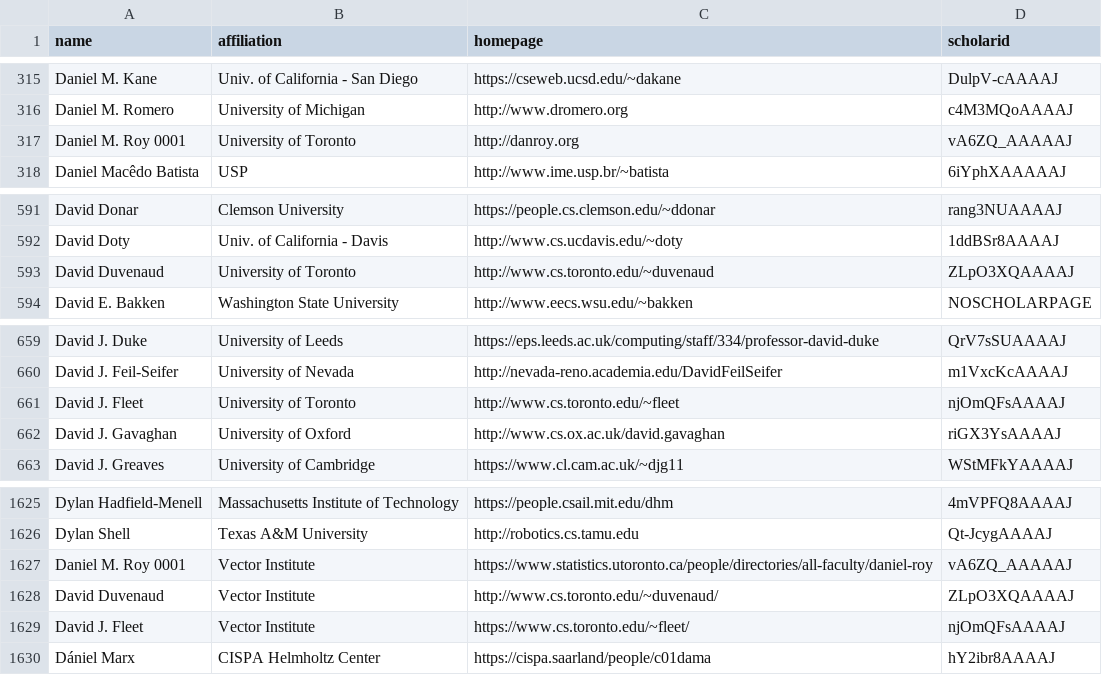
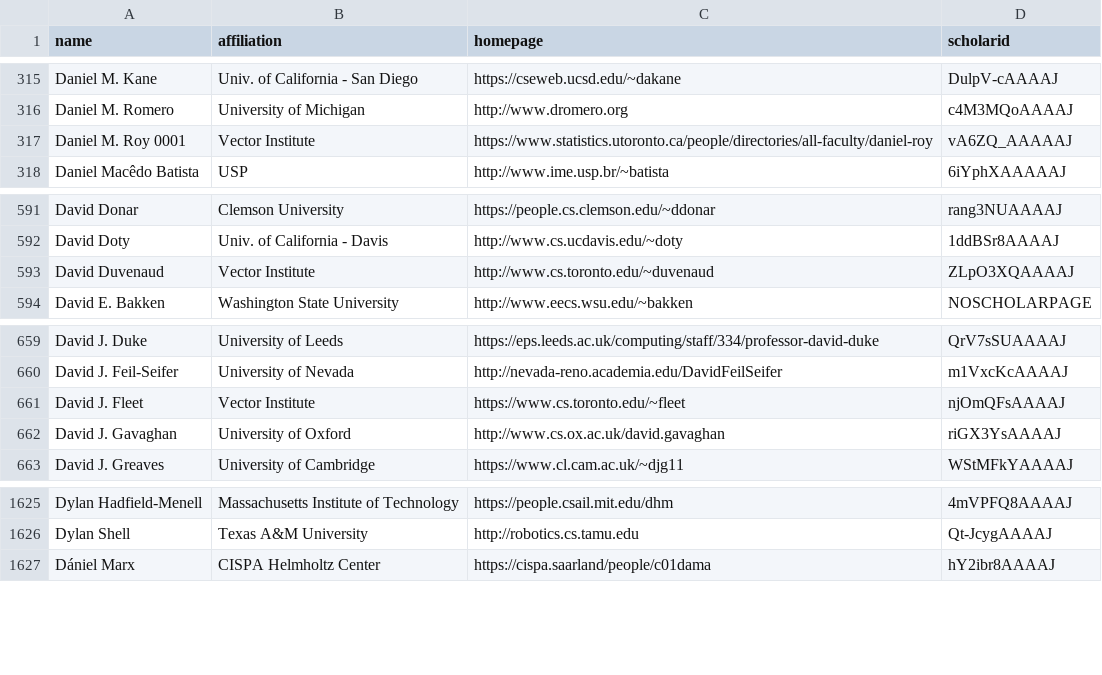
Before and after one commit to VectorInstitute/CSrankings, a CSV file: csrankings-d.csv, drawn as a sheet; only a part is shown, gaps mark what is left out.

```diff
--- a/csrankings-d.csv
+++ b/csrankings-d.csv
@@ -316,3 +316,3 @@ Daniel M. Kane,Univ. of California - San Diego,https://cseweb.ucsd.edu/~dakane,D
 Daniel M. Romero,University of Michigan,http://www.dromero.org,c4M3MQoAAAAJ
-Daniel M. Roy 0001,University of Toronto,http://danroy.org,vA6ZQ_AAAAAJ
+Daniel M. Roy 0001,Vector Institute,https://www.statistics.utoronto.ca/people/directories/all-faculty/daniel-roy,vA6ZQ_AAAAAJ
 Daniel Macêdo Batista,USP,http://www.ime.usp.br/~batista,6iYphXAAAAAJ
@@ -592,3 +592,3 @@ David Donar,Clemson University,https://people.cs.clemson.edu/~ddonar,rang3NUAAAA
 David Doty,Univ. of California - Davis,http://www.cs.ucdavis.edu/~doty,1ddBSr8AAAAJ
-David Duvenaud,University of Toronto,http://www.cs.toronto.edu/~duvenaud,ZLpO3XQAAAAJ
+David Duvenaud,Vector Institute,http://www.cs.toronto.edu/~duvenaud,ZLpO3XQAAAAJ
 David E. Bakken,Washington State University,http://www.eecs.wsu.edu/~bakken,NOSCHOLARPAGE
@@ -660,3 +660,3 @@ David J. Duke,University of Leeds,https://eps.leeds.ac.uk/computing/staff/334/pr
 David J. Feil-Seifer,University of Nevada,http://nevada-reno.academia.edu/DavidFeilSeifer,m1VxcKcAAAAJ
-David J. Fleet,University of Toronto,http://www.cs.toronto.edu/~fleet,njOmQFsAAAAJ
+David J. Fleet,Vector Institute,https://www.cs.toronto.edu/~fleet,njOmQFsAAAAJ
 David J. Gavaghan,University of Oxford,http://www.cs.ox.ac.uk/david.gavaghan,riGX3YsAAAAJ
@@ -1626,5 +1626,2 @@ Dylan Hadfield-Menell,Massachusetts Institute of Technology,https://people.csail
 Dylan Shell,Texas A&M University,http://robotics.cs.tamu.edu,Qt-JcygAAAAJ
-Daniel M. Roy 0001,Vector Institute,https://www.statistics.utoronto.ca/people/directories/all-faculty/daniel-roy,vA6ZQ_AAAAAJ
-David Duvenaud,Vector Institute,http://www.cs.toronto.edu/~duvenaud/,ZLpO3XQAAAAJ
-David J. Fleet,Vector Institute,https://www.cs.toronto.edu/~fleet/,njOmQFsAAAAJ
 Dániel Marx,CISPA Helmholtz Center,https://cispa.saarland/people/c01dama,hY2ibr8AAAAJ
```
Also changed, not shown: csrankings-a.csv, csrankings-m.csv, 20 other files.
